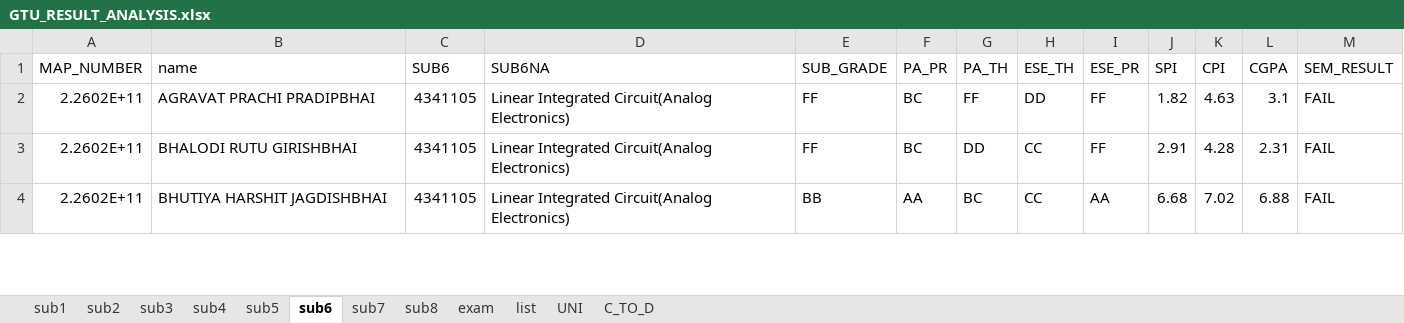
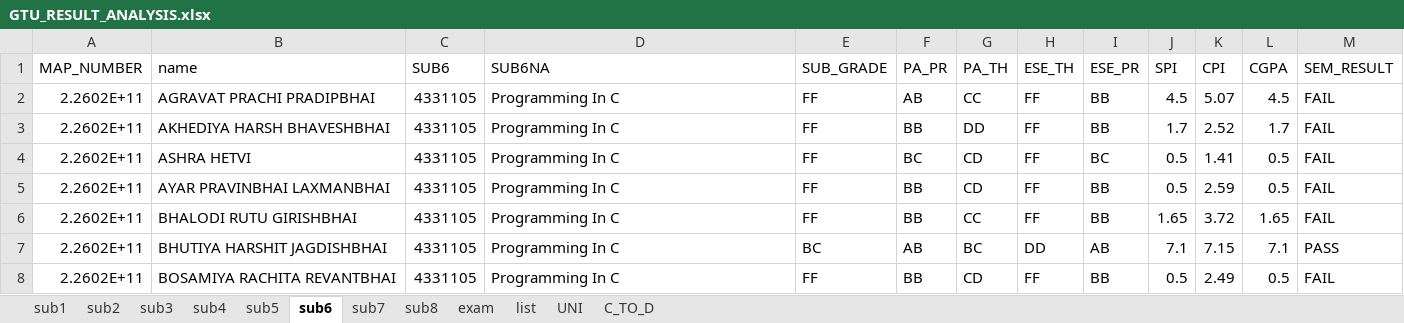
Before and after one commit to parmargv/result-analysis, an Excel workbook: GTU_RESULT_ANALYSIS.xlsx, sheet sub6, drawn as a sheet; only a part is shown; values as stored, in another font and other column widths than the file's, no borders; addresses are those after the commit; the diff covers the shown part only; the diff names each change by its address in the sheet, - before the commit and + after, or states it on an @@ line.

```diff
--- a/GTU_RESULT_ANALYSIS.xlsx (sheet sub6)
+++ b/GTU_RESULT_ANALYSIS.xlsx (sheet sub6)
-C2 (SUB6): 4341105
+C2 (SUB6): 4331105
-D2 (SUB6NA): Linear Integrated Circuit(Analog Electronics)
+D2 (SUB6NA): Programming In C
-F2 (PA_PR): BC
+F2 (PA_PR): AB
-G2 (PA_TH): FF
+G2 (PA_TH): CC
-H2 (ESE_TH): DD
+H2 (ESE_TH): FF
-I2 (ESE_PR): FF
+I2 (ESE_PR): BB
-J2 (SPI): 1.82
+J2 (SPI): 4.5
-K2 (CPI): 4.63
+K2 (CPI): 5.07
-L2 (CGPA): 3.1
+L2 (CGPA): 4.5
+row 3: 2.2602E+11 | AKHEDIYA HARSH BHAVESHBHAI | 4331105 | Programming In C | FF | BB | DD | FF | BB | 1.7 | 2.52 | 1.7 | FAIL
+row 4: 2.2602E+11 | ASHRA HETVI | 4331105 | Programming In C | FF | BC | CD | FF | BC | 0.5 | 1.41 | 0.5 | FAIL
+row 5: 2.2602E+11 | AYAR PRAVINBHAI LAXMANBHAI | 4331105 | Programming In C | FF | BB | CD | FF | BB | 0.5 | 2.59 | 0.5 | FAIL
-C6:C7 (SUB6): 4341105
+C6:C7 (SUB6): 4331105
-D6:D7 (SUB6NA): Linear Integrated Circuit(Analog Electronics)
+D6:D7 (SUB6NA): Programming In C
-F6 (PA_PR): BC
+F6 (PA_PR): BB
-G6 (PA_TH): DD
+G6 (PA_TH): CC
-H6 (ESE_TH): CC
+H6 (ESE_TH): FF
-I6 (ESE_PR): FF
+I6 (ESE_PR): BB
-J6 (SPI): 2.91
+J6 (SPI): 1.65
-K6 (CPI): 4.28
+K6 (CPI): 3.72
-L6 (CGPA): 2.31
+L6 (CGPA): 1.65
-E7 (SUB_GRADE): BB
+E7 (SUB_GRADE): BC
-F7 (PA_PR): AA
+F7 (PA_PR): AB
-H7 (ESE_TH): CC
+H7 (ESE_TH): DD
-I7 (ESE_PR): AA
+I7 (ESE_PR): AB
-J7 (SPI): 6.68
+J7 (SPI): 7.1
-K7 (CPI): 7.02
+K7 (CPI): 7.15
-L7 (CGPA): 6.88
+L7 (CGPA): 7.1
-M7 (SEM_RESULT): FAIL
+M7 (SEM_RESULT): PASS
+row 8: 2.2602E+11 | BOSAMIYA RACHITA REVANTBHAI | 4331105 | Programming In C | FF | BB | CD | FF | BB | 0.5 | 2.49 | 0.5 | FAIL
```
Also changed, not shown: 10 added rows and 153 edited cells elsewhere in this sheet, sheet sub5, sheet sub4, sheet sub2, sheet sub3, sheet sub1, sheet sub7, 3 more sheets, 2 other files.
